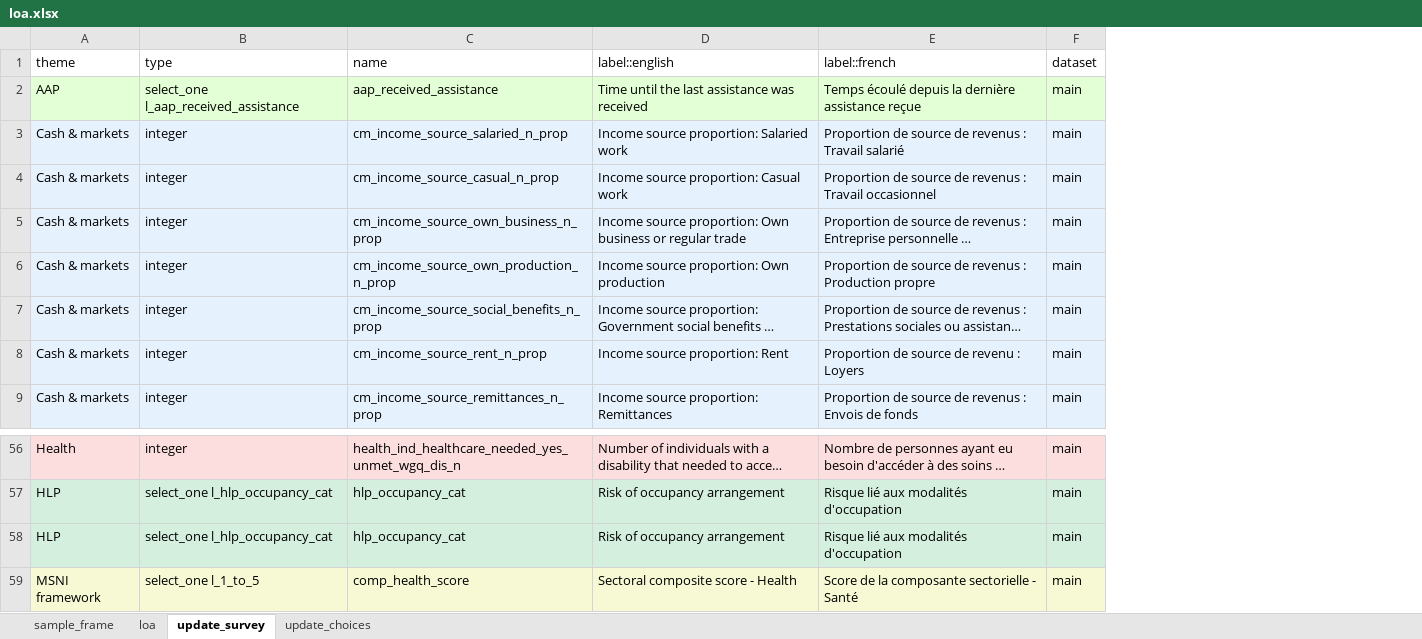
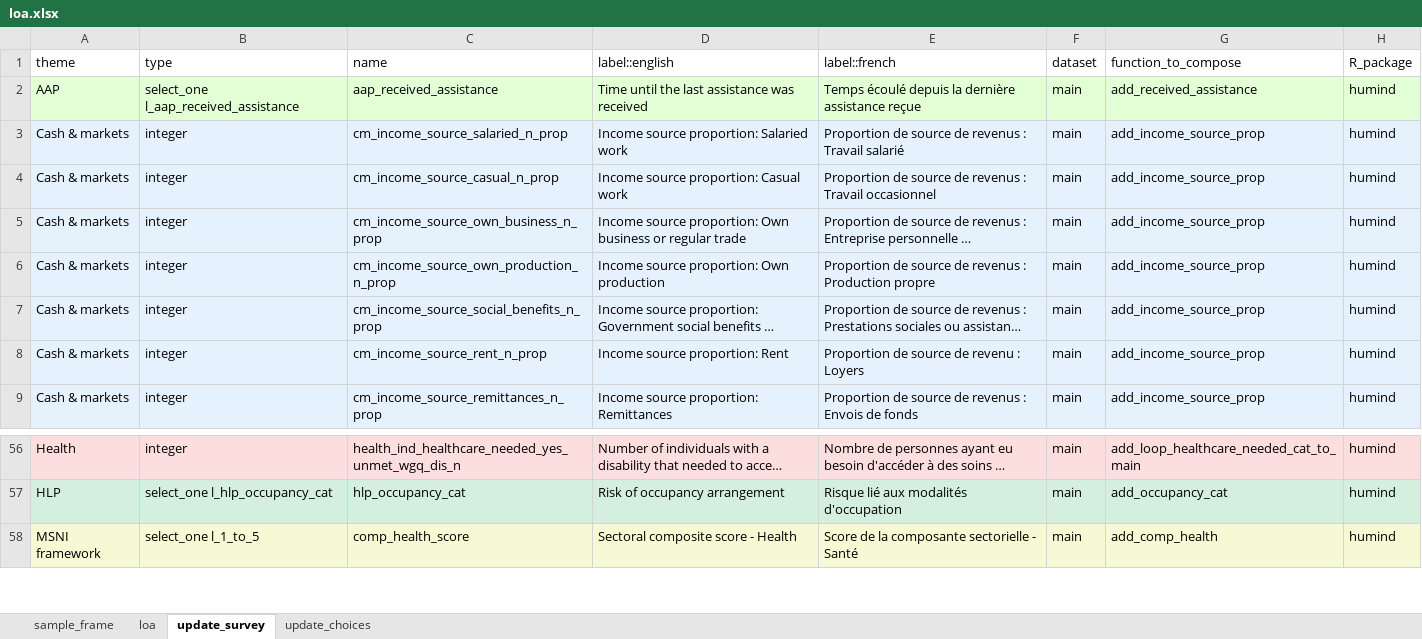
Before and after one commit to yannsay-impact/humind.data, an Excel workbook: data-raw/loa.xlsx, sheet update_survey, drawn as a sheet; only a part is shown, gaps mark what is left out; long unchanged cells end in …; values as stored, in another font and other column widths than the file's, no borders; removed rows and columns are numbered as before the commit, all else as after; the diff names each change by its address in the sheet, - before the commit and + after, or states it on an @@ line.

Commit message:
Add function to compose to survey sheet

```diff
--- a/data-raw/loa.xlsx (sheet update_survey)
+++ b/data-raw/loa.xlsx (sheet update_survey)
+column G (function_to_compose), rows 2-9: add_received_assistance | add_income_source_prop | add_income_source_prop | add_income_source_prop | add_income_source_prop | add_income_source_prop | add_income_source_prop | add_income_source_prop; rows 56-58: add_loop_healthcare_needed_cat_to_main | add_occupancy_cat | add_comp_health
+column H (R_package), rows 2-9: all humind; rows 56-58: all humind
-row 58: HLP | select_one l_hlp_occupancy_cat | hlp_occupancy_cat | Risk of occupancy arrangement | Risque lié aux modalités d'occupation | main
```
Also changed, not shown: sheet loa.
